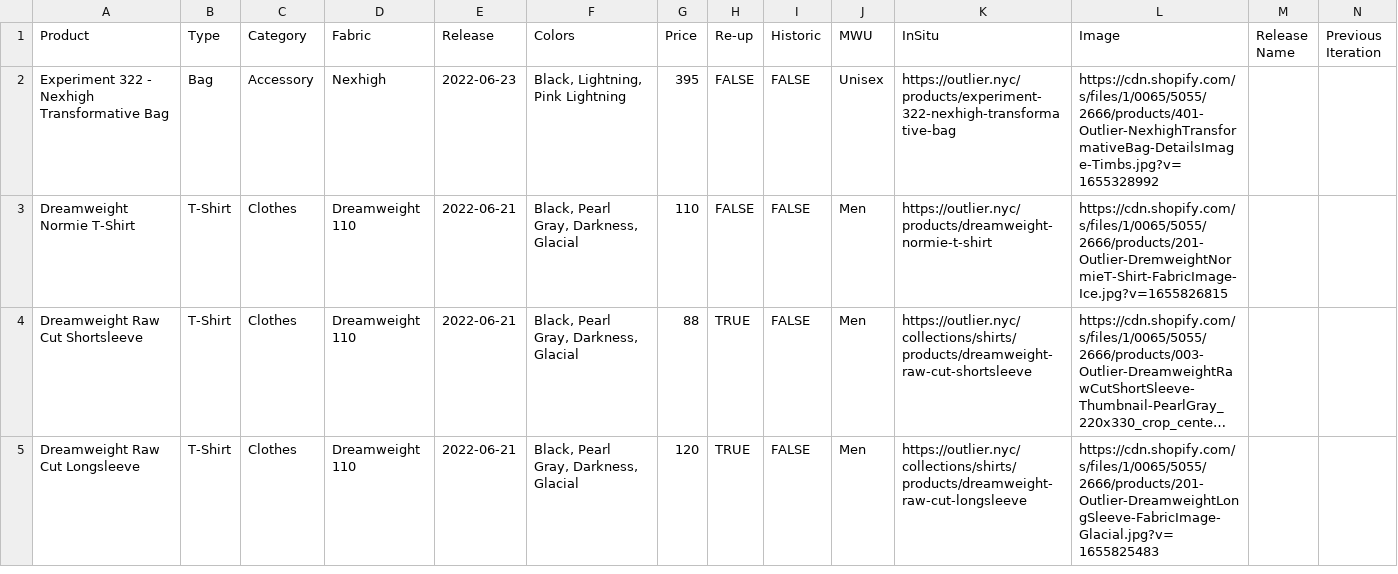
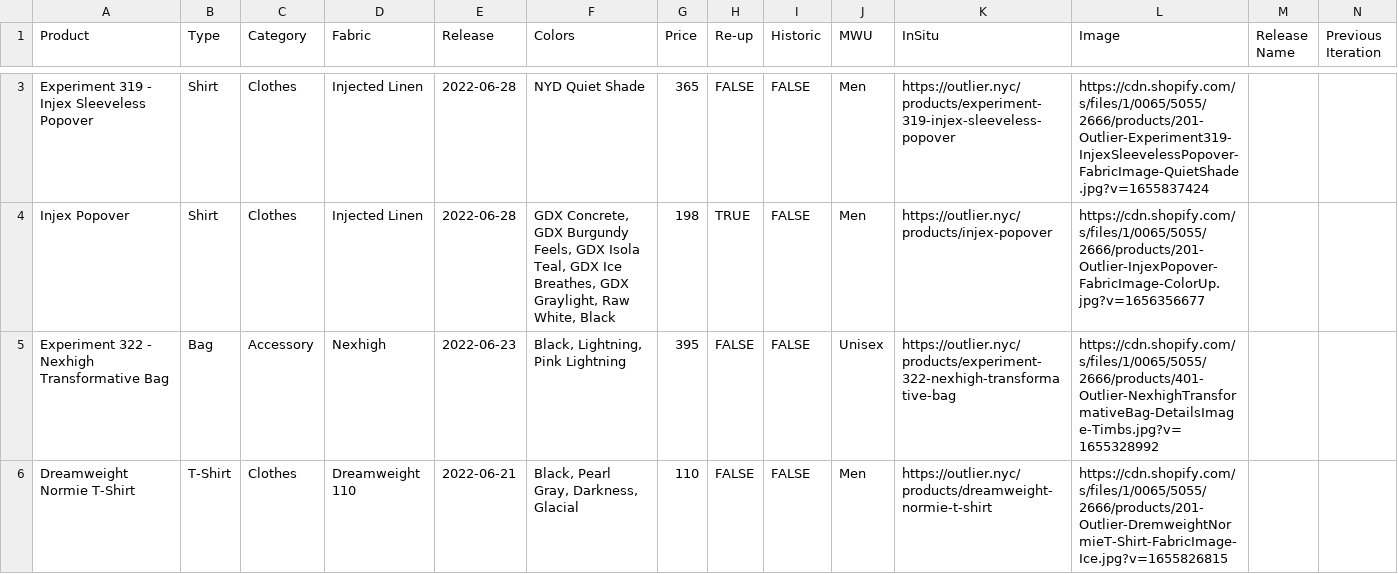
Before and after one commit to ciyer/outlier, a CSV file: public/outlier-data.csv, drawn as a sheet; only a part is shown, gaps mark what is left out; the shorter side is filled out with more unchanged rows; long unchanged cells end in …; rows hold the shown columns only; the diff covers the shown part only; the diff names each change by its address in the sheet, - before the commit and + after, or states it on an @@ line.

Commit message:
2022-06-28 drops

```diff
--- a/public/outlier-data.csv
+++ b/public/outlier-data.csv
+row 3: Experiment 319 - Injex Sleeveless Popover | Shirt | Clothes | Injected Linen | 2022-06-28 | NYD Quiet Shade | 365 | FALSE | FALSE | Men | https://outlier.nyc/products/experiment-319-injex-sleeveless-popover | https://cdn.shopify.com/s/files/1/0065/5055/2666/products/201-Outlier-Experiment319-InjexSleevelessPopover-FabricImage-QuietShade.jpg?v=1655837424
+row 4: Injex Popover | Shirt | Clothes | Injected Linen | 2022-06-28 | GDX Concrete, GDX Burgundy Feels, GDX Isola Teal, GDX Ice Breathes, GDX Graylight, Raw White, Black | 198 | TRUE | FALSE | Men | https://outlier.nyc/products/injex-popover | https://cdn.shopify.com/s/files/1/0065/5055/2666/products/201-Outlier-InjexPopover-FabricImage-ColorUp.jpg?v=1656356677
```
Also changed, not shown: 1 added row and 10 edited cells elsewhere in this file.
